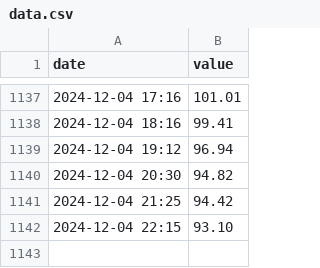
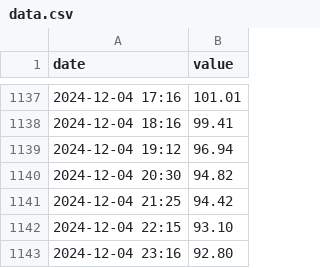
Before and after one commit to sunl888/check-electric-bill, a CSV file: docs/data.csv, drawn as a sheet; only a part is shown, gaps mark what is left out; the diff names each change by its address in the sheet, - before the commit and + after, or states it on an @@ line.

Commit message:
Update electricity bill data

```diff
--- a/docs/data.csv
+++ b/docs/data.csv
+row 1143: 2024-12-04 23:16 | 92.80
```
